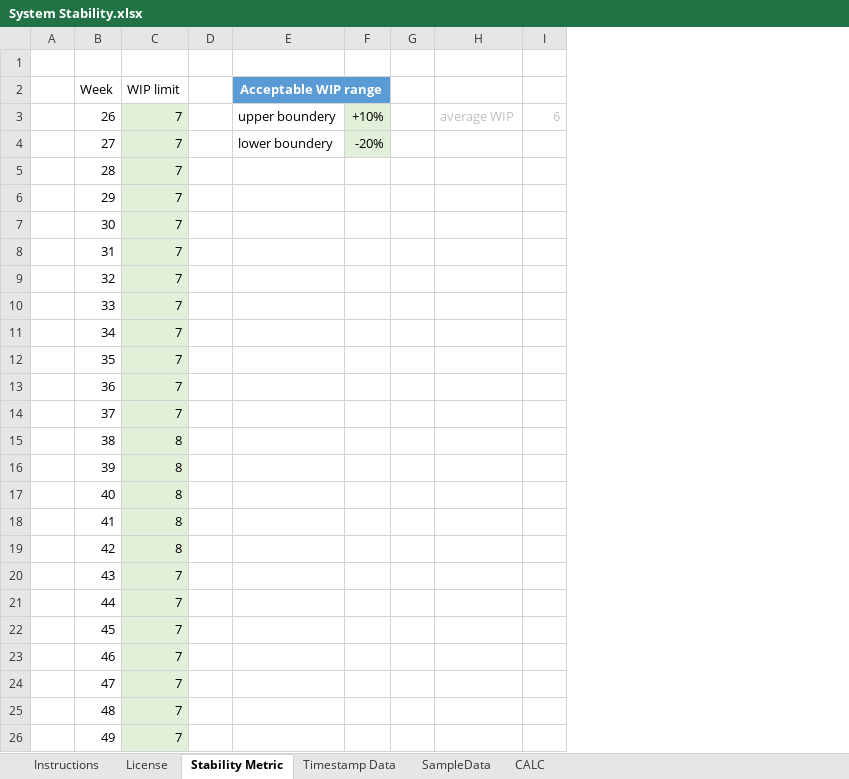
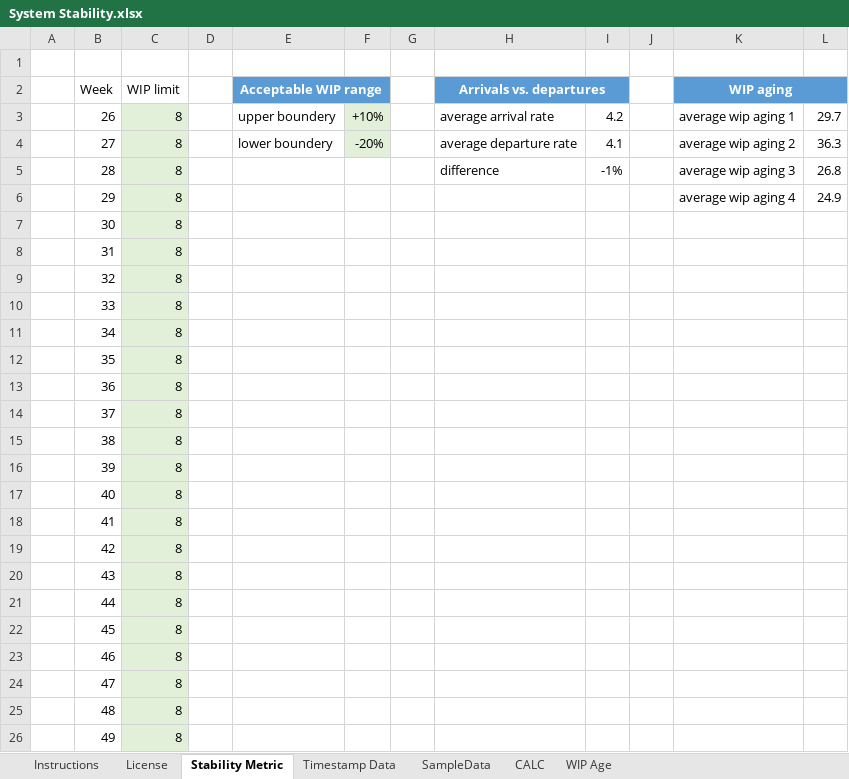
Before and after one commit to klausleopold/LEANres, an Excel workbook: System Stability.xlsx, sheet Stability Metric, drawn as a sheet; values as stored, in another font and other column widths than the file's, no borders; charts and pictures and table styles not drawn; removed rows and columns are numbered as before the commit, all else as after; the diff names each change by its address in the sheet, - before the commit and + after, or states it on an @@ line.

Commit message:
Average WIP and WIP aging added

```diff
--- a/System Stability.xlsx (sheet Stability Metric)
+++ b/System Stability.xlsx (sheet Stability Metric)
+sheet tab: WIP Age
-column H, row 3: average WIP
-column I, row 3: 6
+column H (Arrivals vs. departures), rows 3-5: average arrival rate | average departure rate | difference
+column I, rows 3-5: 4.2 | 4.1 | -1%
+column J, empty
+column K (WIP aging), rows 3-6: average wip aging 1 | average wip aging 2 | average wip aging 3 | average wip aging 4
+column L, rows 3-6: 29.7 | 36.3 | 26.8 | 24.9
-C3:C14 (WIP limit): 7
+C3:C14 (WIP limit): 8
-C20:C26 (WIP limit): 7
+C20:C26 (WIP limit): 8
```
Also changed, not shown: sheet SampleData, sheet CALC, sheet Timestamp Data, charts or pictures.
